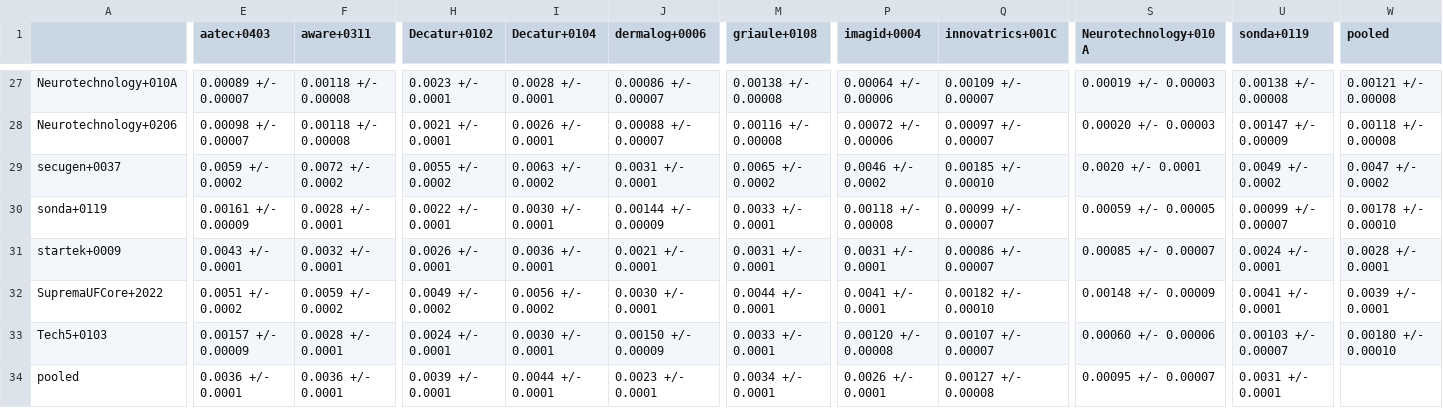
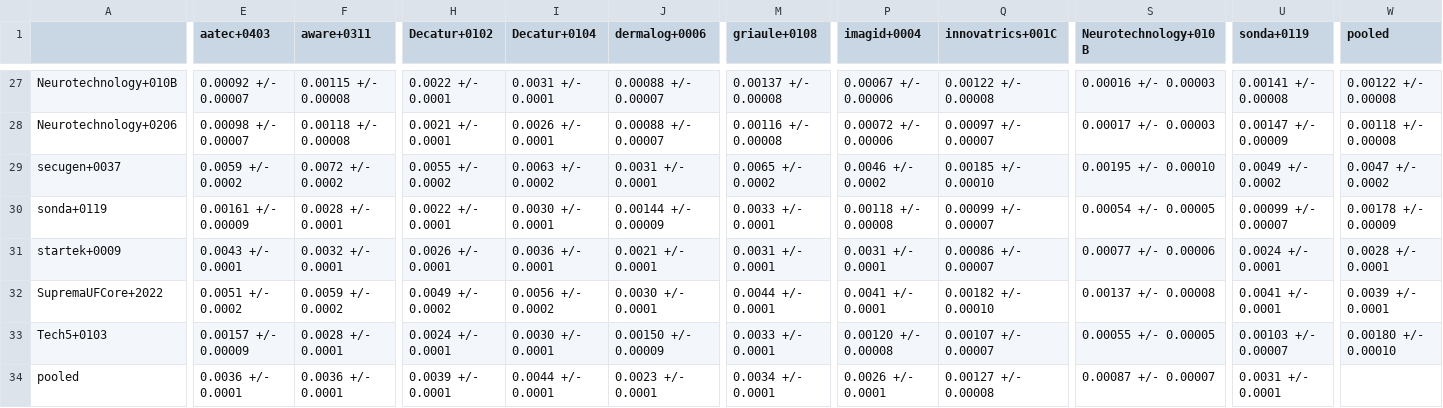
Before and after one commit to usnistgov/minex, a CSV file: results/csvs/minexiii_two_finger_fnmr_fmr_0001.csv, drawn as a sheet; only a part is shown, gaps mark what is left out; the diff covers the shown part only; the diff names each change by its address in the sheet, - before the commit and + after, or states it on an @@ line.

```diff
--- a/results/csvs/minexiii_two_finger_fnmr_fmr_0001.csv
+++ b/results/csvs/minexiii_two_finger_fnmr_fmr_0001.csv
-S1: Neurotechnology+010A
+S1: Neurotechnology+010B
-A27: Neurotechnology+010A
+A27: Neurotechnology+010B
-E27 (aatec+0403): 0.00089 +/- 0.00007
+E27 (aatec+0403): 0.00092 +/- 0.00007
-F27 (aware+0311): 0.00118 +/- 0.00008
+F27 (aware+0311): 0.00115 +/- 0.00008
-H27 (Decatur+0102): 0.0023 +/- 0.0001
+H27 (Decatur+0102): 0.0022 +/- 0.0001
-I27 (Decatur+0104): 0.0028 +/- 0.0001
+I27 (Decatur+0104): 0.0031 +/- 0.0001
-J27 (dermalog+0006): 0.00086 +/- 0.00007
+J27 (dermalog+0006): 0.00088 +/- 0.00007
-M27 (griaule+0108): 0.00138 +/- 0.00008
+M27 (griaule+0108): 0.00137 +/- 0.00008
-P27 (imagid+0004): 0.00064 +/- 0.00006
+P27 (imagid+0004): 0.00067 +/- 0.00006
-Q27 (innovatrics+001C): 0.00109 +/- 0.00007
+Q27 (innovatrics+001C): 0.00122 +/- 0.00008
-S27 (Neurotechnology+010B): 0.00019 +/- 0.00003
+S27 (Neurotechnology+010B): 0.00016 +/- 0.00003
-U27 (sonda+0119): 0.00138 +/- 0.00008
+U27 (sonda+0119): 0.00141 +/- 0.00008
-W27 (pooled): 0.00121 +/- 0.00008
+W27 (pooled): 0.00122 +/- 0.00008
-S28 (Neurotechnology+010B): 0.00020 +/- 0.00003
+S28 (Neurotechnology+010B): 0.00017 +/- 0.00003
-S29 (Neurotechnology+010B): 0.0020 +/- 0.0001
+S29 (Neurotechnology+010B): 0.00195 +/- 0.00010
-S30 (Neurotechnology+010B): 0.00059 +/- 0.00005
+S30 (Neurotechnology+010B): 0.00054 +/- 0.00005
-W30 (pooled): 0.00178 +/- 0.00010
+W30 (pooled): 0.00178 +/- 0.00009
-S31 (Neurotechnology+010B): 0.00085 +/- 0.00007
+S31 (Neurotechnology+010B): 0.00077 +/- 0.00006
-S32 (Neurotechnology+010B): 0.00148 +/- 0.00009
+S32 (Neurotechnology+010B): 0.00137 +/- 0.00008
-S33 (Neurotechnology+010B): 0.00060 +/- 0.00006
+S33 (Neurotechnology+010B): 0.00055 +/- 0.00005
-S34 (Neurotechnology+010B): 0.00095 +/- 0.00007
+S34 (Neurotechnology+010B): 0.00087 +/- 0.00007
```
Also changed, not shown: 26 edited cells elsewhere in this file, results/csvs/minexiii_timing.csv, results/csvs/minexiii_two_finger_fnmr_fmr_01.csv, 56 other files.
